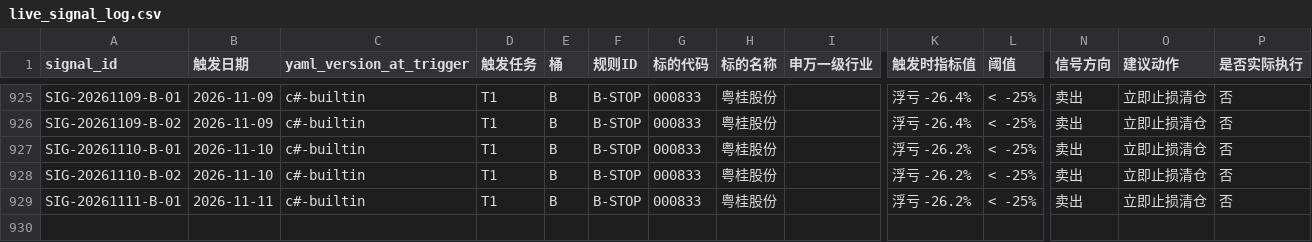
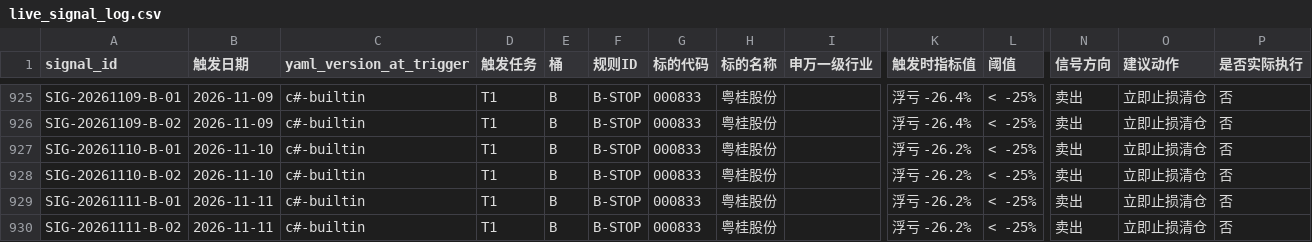
Before and after one commit to hitwhoyxw/stock_buy_notify, a CSV file: data/live_signal_log.csv, drawn as a sheet; only a part is shown, gaps mark what is left out; rows hold the shown columns only; the diff names each change by its address in the sheet, - before the commit and + after, or states it on an @@ line.

```diff
--- a/data/live_signal_log.csv
+++ b/data/live_signal_log.csv
+row 930: SIG-20261111-B-02 | 2026-11-11 | c#-builtin | T1 | B | B-STOP | 000833 | 粤桂股份 |  | 浮亏 -26.2% | < -25% | 卖出 | 立即止损清仓 | 否
```
Also changed, not shown: 2 other files.
